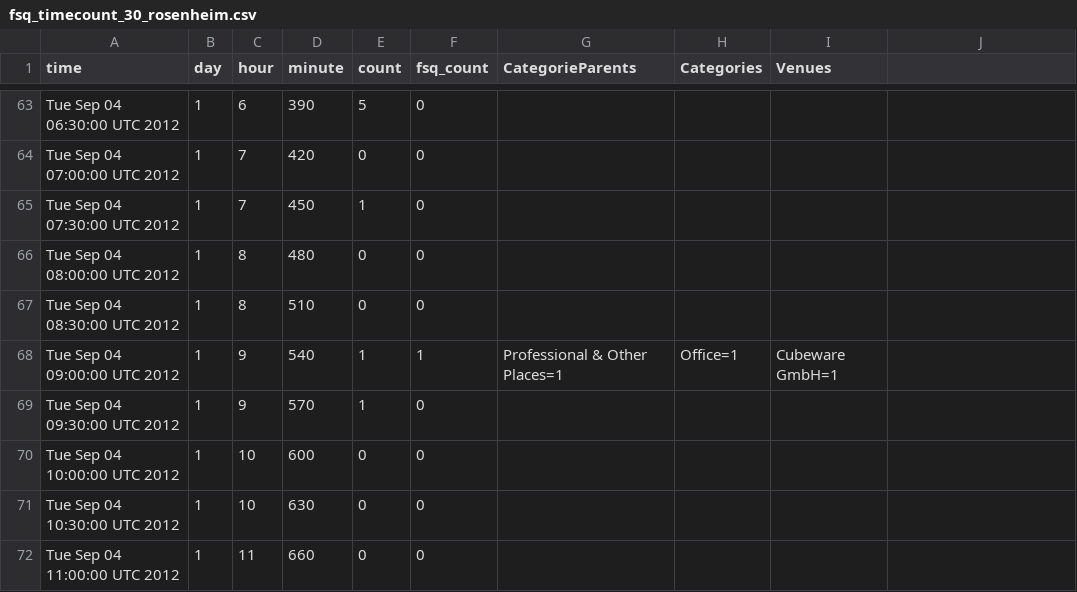
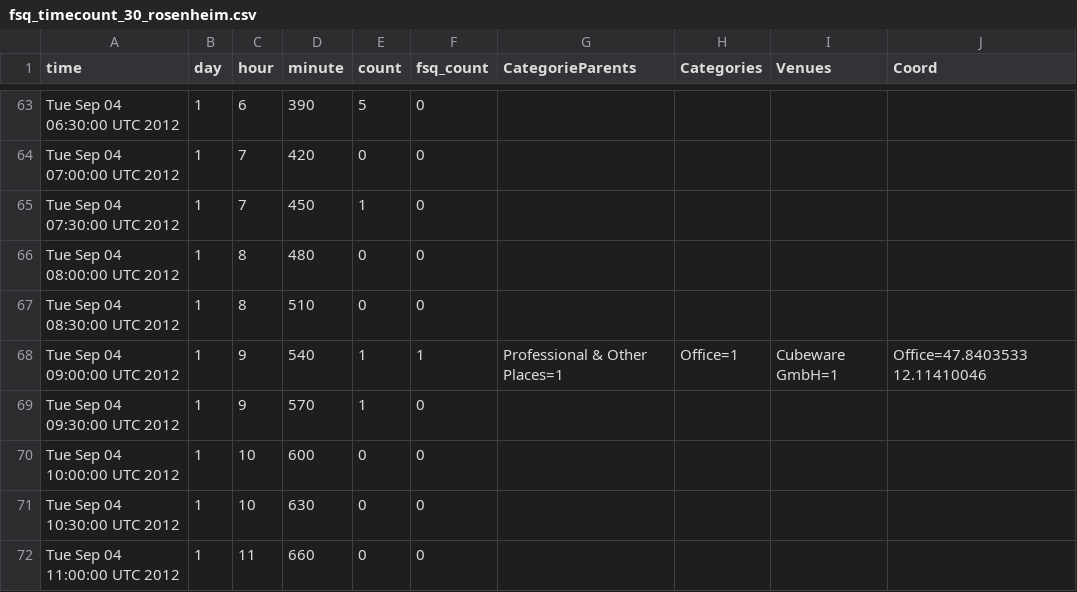
Before and after one commit to csteinlehner/Bachelor, a CSV file: TweetToner/data/fsq_timecount_30_rosenheim.csv, drawn as a sheet; only a part is shown, gaps mark what is left out; the diff covers the shown part only.

```diff
--- a/TweetToner/data/fsq_timecount_30_rosenheim.csv
+++ b/TweetToner/data/fsq_timecount_30_rosenheim.csv
@@ -1 +1 @@
-time,day,hour,minute,count,fsq_count,CategorieParents,Categories,Venues
+time,day,hour,minute,count,fsq_count,CategorieParents,Categories,Venues,Coord
@@ -68 +68 @@ Tue Sep 04 08:30:00 UTC 2012,1,8,510,0,0,"","",""
-Tue Sep 04 09:00:00 UTC 2012,1,9,540,1,1,Professional & Other Places=1,Office=1,Cubeware GmbH=1
+Tue Sep 04 09:00:00 UTC 2012,1,9,540,1,1,Professional & Other Places=1,Office=1,Cubeware GmbH=1,Office=47.8403533 12.11410046
```
Also changed, not shown: 40 edited cells elsewhere in this file, TweetToner/data/fsq_timecount_30_potsdam.csv, 16 other files.
